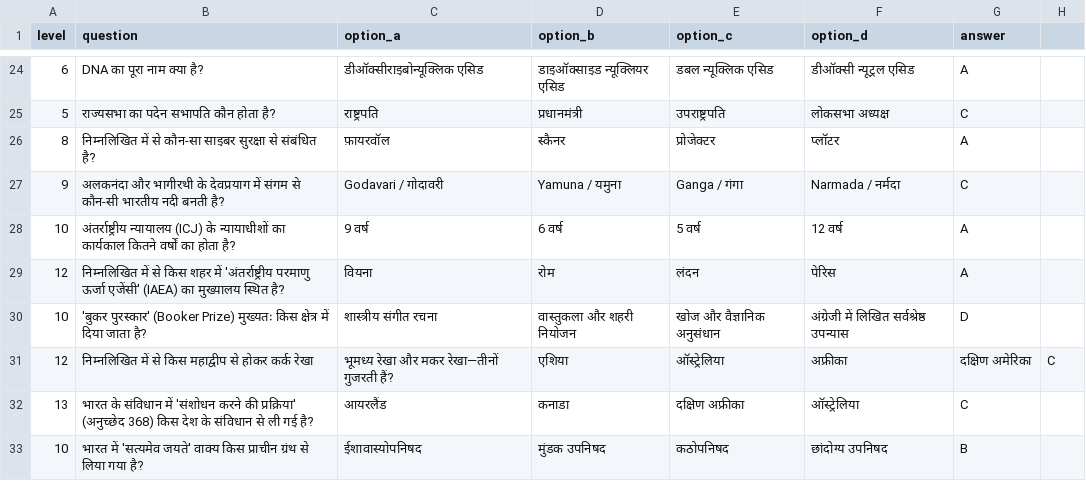
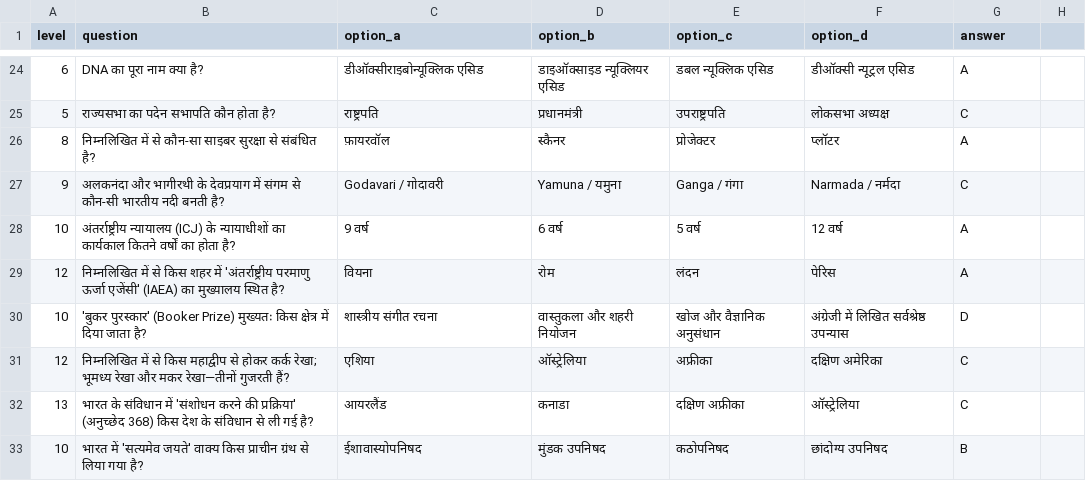
Before and after one commit to RajMujmer/KBC, a CSV file: question_hindi.csv, drawn as a sheet; only a part is shown, gaps mark what is left out.

Commit message:
Update question_hindi.csv

```diff
--- a/question_hindi.csv
+++ b/question_hindi.csv
@@ -30,3 +30,3 @@ level,question,option_a,option_b,option_c,option_d,answer
 10,'बुकर पुरस्कार' (Booker Prize) मुख्यतः किस क्षेत्र में दिया जाता है?,शास्त्रीय संगीत रचना,वास्तुकला और शहरी नियोजन,खोज और वैज्ञानिक अनुसंधान,अंग्रेजी में लिखित सर्वश्रेष्ठ उपन्यास,D
-12,निम्नलिखित में से किस महाद्वीप से होकर कर्क रेखा, भूमध्य रेखा और मकर रेखा—तीनों गुजरती हैं?,एशिया,ऑस्ट्रेलिया,अफ्रीका,दक्षिण अमेरिका,C
+12,निम्नलिखित में से किस महाद्वीप से होकर कर्क रेखा; भूमध्य रेखा और मकर रेखा—तीनों गुजरती हैं?,एशिया,ऑस्ट्रेलिया,अफ्रीका,दक्षिण अमेरिका,C
 13,भारत के संविधान में 'संशोधन करने की प्रक्रिया' (अनुच्छेद 368) किस देश के संविधान से ली गई है?,आयरलैंड,कनाडा,दक्षिण अफ्रीका,ऑस्ट्रेलिया,C
```
